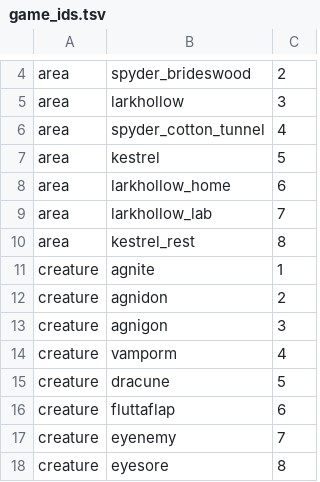
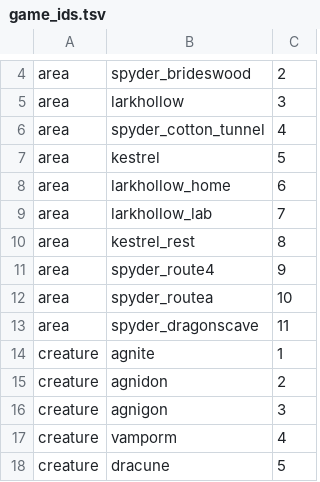
Before and after one commit to emu-commits/cyd-palm-bridge, a TSV file: tools/game_ids.tsv, drawn as a sheet; only a part is shown, gaps mark what is left out; the shorter side is filled out with more unchanged rows.

```diff
--- a/tools/game_ids.tsv
+++ b/tools/game_ids.tsv
@@ -10,2 +10,5 @@ area	larkhollow_lab	7
 area	kestrel_rest	8
+area	spyder_route4	9
+area	spyder_routea	10
+area	spyder_dragonscave	11
 creature	agnite	1
```
Also changed, not shown: 8 other files.
